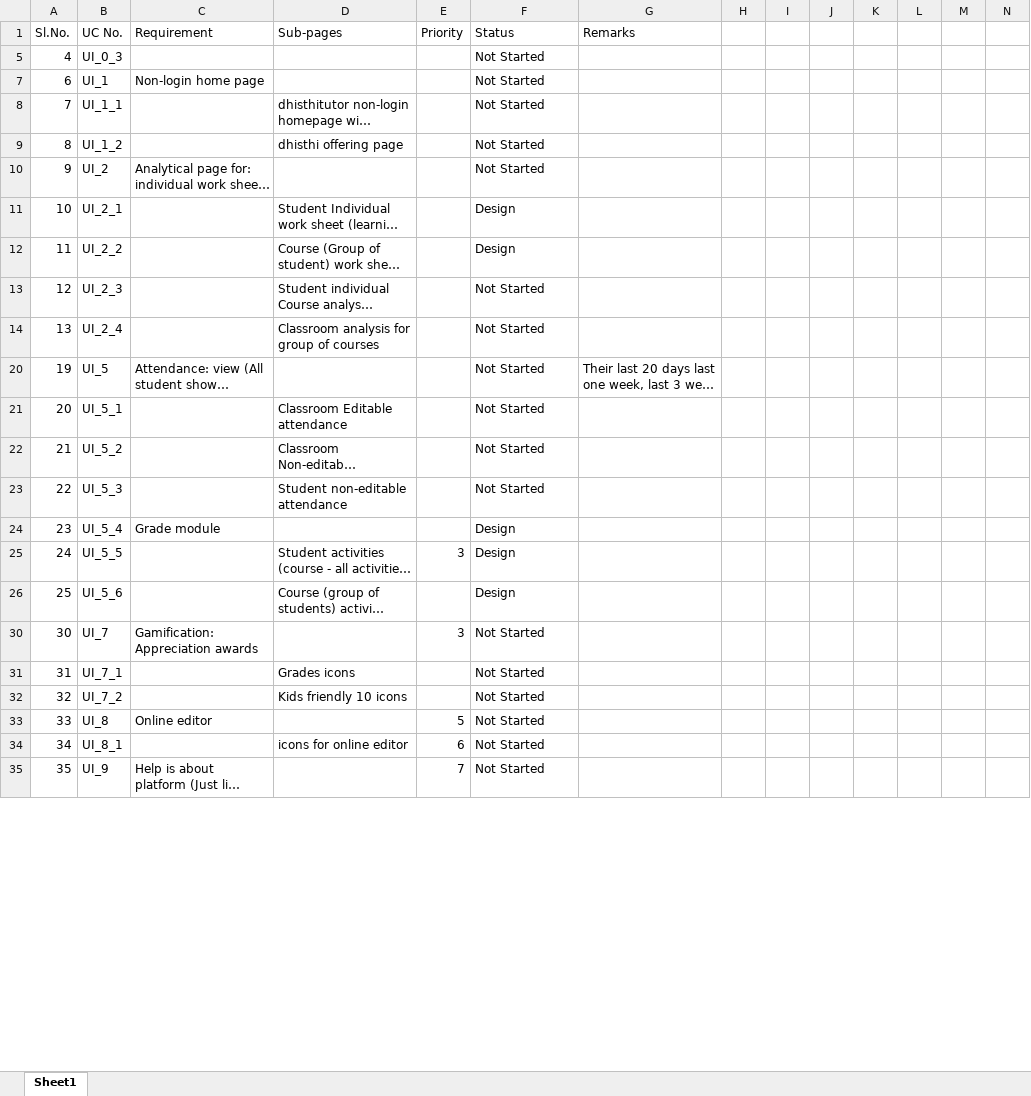
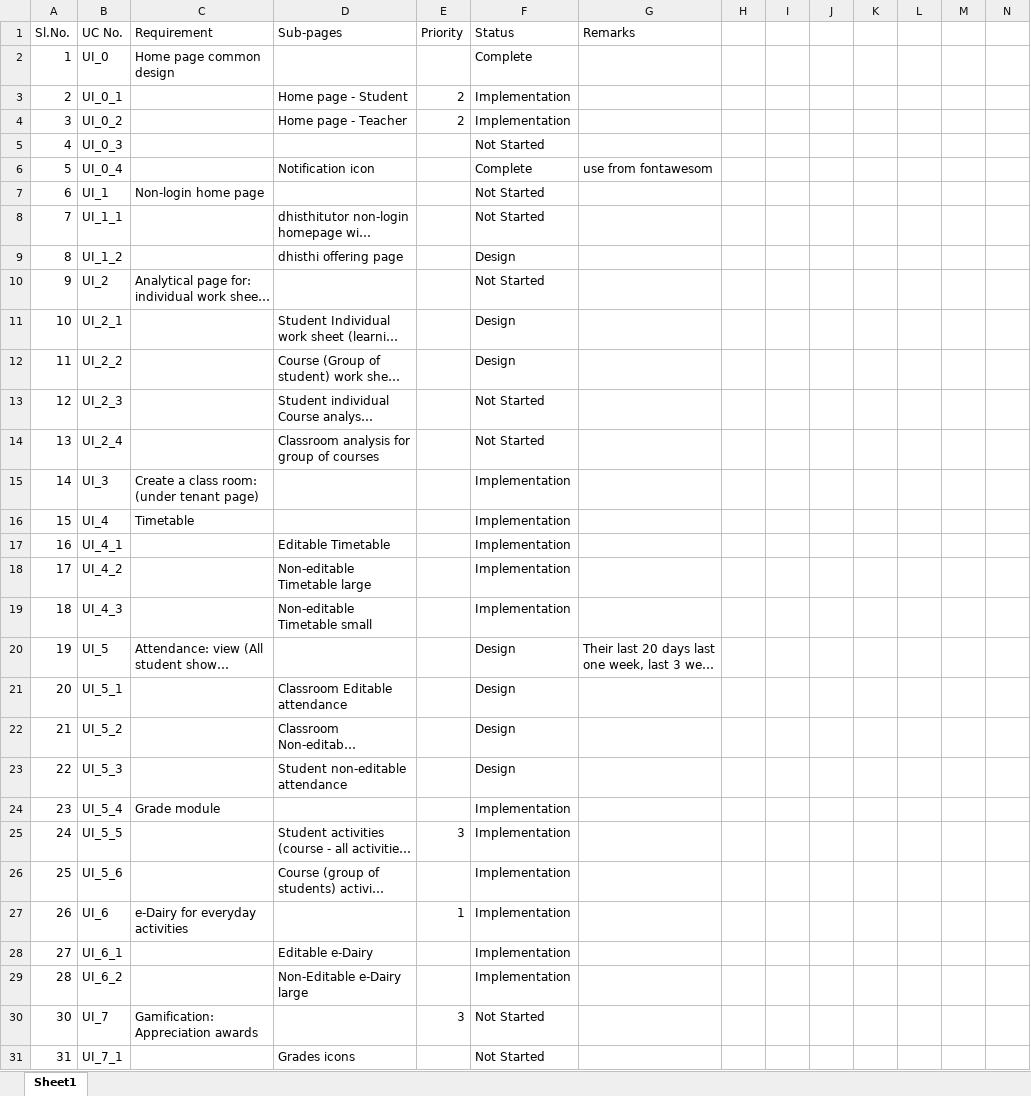
Before and after one commit to cvgknr/tbdesign, an Excel workbook: design folder/Design requirement.xlsx, sheet Sheet1, drawn as a sheet; only a part is shown; the shorter side is filled out with more unchanged rows; long unchanged cells end in …; values as stored, in another font and other column widths than the file's, no borders; the diff covers the shown part only; the diff names each change by its address in the sheet, - before the commit and + after, or states it on an @@ line.

```diff
--- a/design folder/Design requirement.xlsx (sheet Sheet1)
+++ b/design folder/Design requirement.xlsx (sheet Sheet1)
@@ row 2 unhidden: 1 | UI_0 | Home page common design |  |  | Complete @@
@@ row 3 unhidden: 2 | UI_0_1 |  | Home page - Student | 2 | Implementation @@
@@ row 4 unhidden: 3 | UI_0_2 |  | Home page - Teacher | 2 | Implementation @@
@@ row 6 unhidden: 5 | UI_0_4 |  | Notification icon |  | Complete | use from fontawesom @@
-F9 (Status): Not Started
+F9 (Status): Design
@@ row 15 unhidden: 14 | UI_3 | Create a class room: (under tenant page) |  |  | Implementation @@
@@ row 16 unhidden: 15 | UI_4 | Timetable |  |  | Implementation @@
@@ row 17 unhidden: 16 | UI_4_1 |  | Editable Timetable |  | Implementation @@
@@ row 18 unhidden: 17 | UI_4_2 |  | Non-editable Timetable large |  | Implementation @@
@@ row 19 unhidden: 18 | UI_4_3 |  | Non-editable Timetable small |  | Implementation @@
-F20:F23 (Status): Not Started
+F20:F23 (Status): Design
-F24:F26 (Status): Design
+F24:F26 (Status): Implementation
@@ row 27 unhidden: 26 | UI_6 | e-Dairy for everyday activities |  | 1 | Implementation @@
@@ row 28 unhidden: 27 | UI_6_1 |  | Editable e-Dairy |  | Implementation @@
@@ row 29 unhidden: 28 | UI_6_2 |  | Non-Editable e-Dairy large |  | Implementation @@
```
Also changed, not shown: 10 edited cells elsewhere in this sheet, 1 other file.
